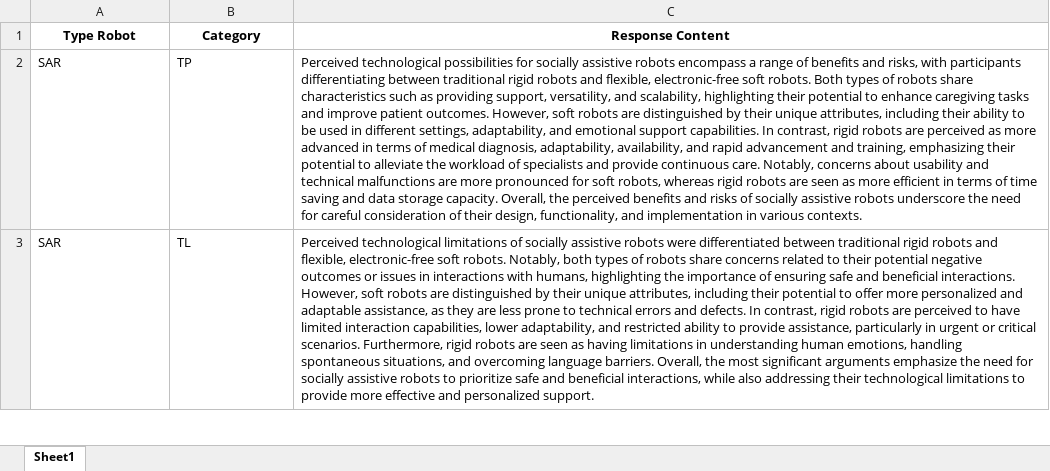
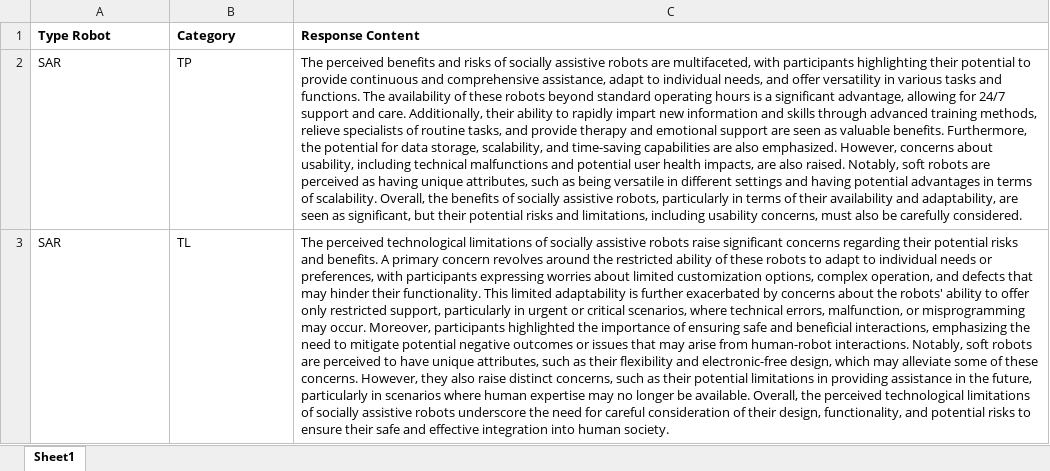
Before and after one commit to FennStatistics/Article_SoftRobotIntervention, an Excel workbook: Analyses/main study - LLM/output/G3/summaryGraphics_SAR_adj.xlsx, sheet Sheet1, drawn as a sheet; only a part is shown; values as stored, in another font and other column widths than the file's, no borders; the diff covers the shown part only; the diff names each change by its address in the sheet, - before the commit and + after, or states it on an @@ line.

```diff
--- a/Analyses/main study - LLM/output/G3/summaryGraphics_SAR_adj.xlsx (sheet Sheet1)
+++ b/Analyses/main study - LLM/output/G3/summaryGraphics_SAR_adj.xlsx (sheet Sheet1)
-A1:C1 alignment: center
+A1:C1 alignment: left
-C2 (Response Content): Perceived technological possibilities for socially assistive robots encompass a range of benefits and risks, with participants differentiating between traditional rigid robots and flexible, electronic-free soft robots. Both types of robots share characteristics such as providing support, versatility, and scalability, highlighting their potential to enhance caregiving tasks and improve patient outcomes. However, soft robots are distinguished by their unique attributes, including their ability to be used in different settings, adaptability, and emotional support capabilities. In contrast, rigid robots are perceived as more advanced in terms of medical diagnosis, adaptability, availability, and rapid advancement and training, emphasizing their potential to alleviate the workload of specialists and provide continuous care. Notably, concerns about usability and technical malfunctions are more pronounced for soft robots, whereas rigid robots are seen as more efficient in terms of time saving and data storage capacity. Overall, the perceived benefits and risks of socially assistive robots underscore the need for careful consideration of their design, functionality, and implementation in various contexts.
+C2 (Response Content): The perceived benefits and risks of socially assistive robots are multifaceted, with participants highlighting their potential to provide continuous and comprehensive assistance, adapt to individual needs, and offer versatility in various tasks and functions. The availability of these robots beyond standard operating hours is a significant advantage, allowing for 24/7 support and care. Additionally, their ability to rapidly impart new information and skills through advanced training methods, relieve specialists of routine tasks, and provide therapy and emotional support are seen as valuable benefits. Furthermore, the potential for data storage, scalability, and time-saving capabilities are also emphasized. However, concerns about usability, including technical malfunctions and potential user health impacts, are also raised. Notably, soft robots are perceived as having unique attributes, such as being versatile in different settings and having potential advantages in terms of scalability. Overall, the benefits of socially assistive robots, particularly in terms of their availability and adaptability, are seen as significant, but their potential risks and limitations, including usability concerns, must also be carefully considered.
-C3 (Response Content): Perceived technological limitations of socially assistive robots were differentiated between traditional rigid robots and flexible, electronic-free soft robots. Notably, both types of robots share concerns related to their potential negative outcomes or issues in interactions with humans, highlighting the importance of ensuring safe and beneficial interactions. However, soft robots are distinguished by their unique attributes, including their potential to offer more personalized and adaptable assistance, as they are less prone to technical errors and defects. In contrast, rigid robots are perceived to have limited interaction capabilities, lower adaptability, and restricted ability to provide assistance, particularly in urgent or critical scenarios. Furthermore, rigid robots are seen as having limitations in understanding human emotions, handling spontaneous situations, and overcoming language barriers. Overall, the most significant arguments emphasize the need for socially assistive robots to prioritize safe and beneficial interactions, while also addressing their technological limitations to provide more effective and personalized support.
+C3 (Response Content): The perceived technological limitations of socially assistive robots raise significant concerns regarding their potential risks and benefits. A primary concern revolves around the restricted ability of these robots to adapt to individual needs or preferences, with participants expressing worries about limited customization options, complex operation, and defects that may hinder their functionality. This limited adaptability is further exacerbated by concerns about the robots' ability to offer only restricted support, particularly in urgent or critical scenarios, where technical errors, malfunction, or misprogramming may occur. Moreover, participants highlighted the importance of ensuring safe and beneficial interactions, emphasizing the need to mitigate potential negative outcomes or issues that may arise from human-robot interactions. Notably, soft robots are perceived to have unique attributes, such as their flexibility and electronic-free design, which may alleviate some of these concerns. However, they also raise distinct concerns, such as their potential limitations in providing assistance in the future, particularly in scenarios where human expertise may no longer be available. Overall, the perceived technological limitations of socially assistive robots underscore the need for careful consideration of their design, functionality, and potential risks to ensure their safe and effective integration into human society.
```
Also changed, not shown: 6 edited cells elsewhere in this sheet, Analyses/main study - LLM/output/G3/summaryGraphics_RR_adj.xlsx, Analyses/main study/outputs/03_dataAnalysis_RQ/concepts_conventional.xlsx, 24 other files.
